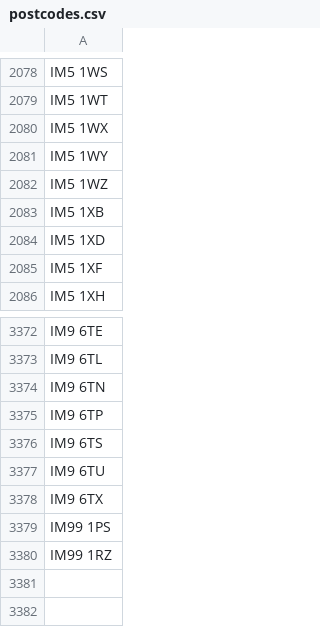
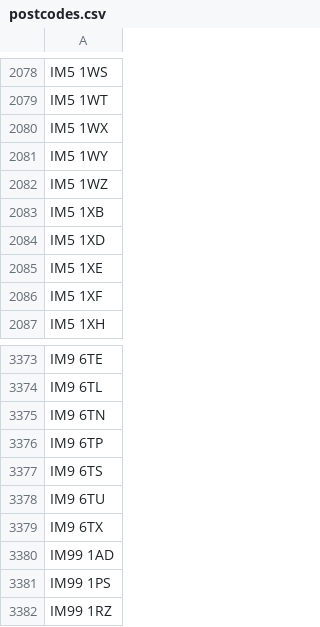
Before and after one commit to dankarran/isleofman-opendata, a CSV file: data/gov.im/planning-applications/outputs/addressing/postcodes.csv, drawn as a sheet; only a part is shown, gaps mark what is left out; the diff names each change by its address in the sheet, - before the commit and + after, or states it on an @@ line.

```diff
--- a/data/gov.im/planning-applications/outputs/addressing/postcodes.csv
+++ b/data/gov.im/planning-applications/outputs/addressing/postcodes.csv
+row 2085: IM5 1XE
+row 3380: IM99 1AD
```
Also changed, not shown: data/gov.im/planning-applications/sources/weekly/2024/2024-04-12-planning-applications.csv, data/gov.im/planning-applications/sources/weekly/2024/2024-04-19-planning-applications.csv, 1 other file.
